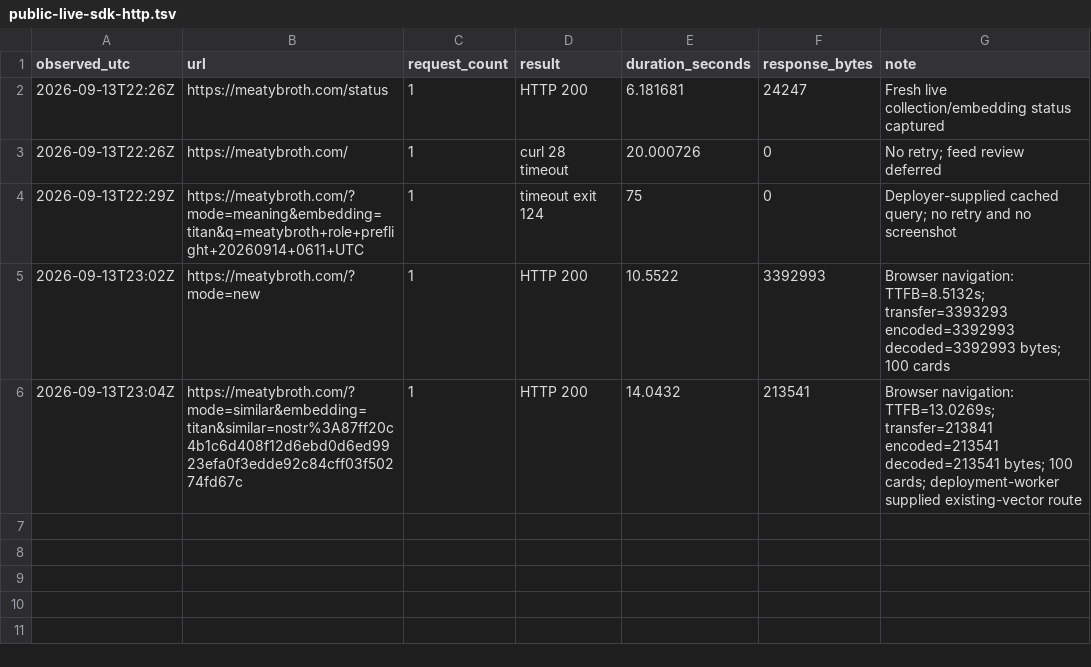
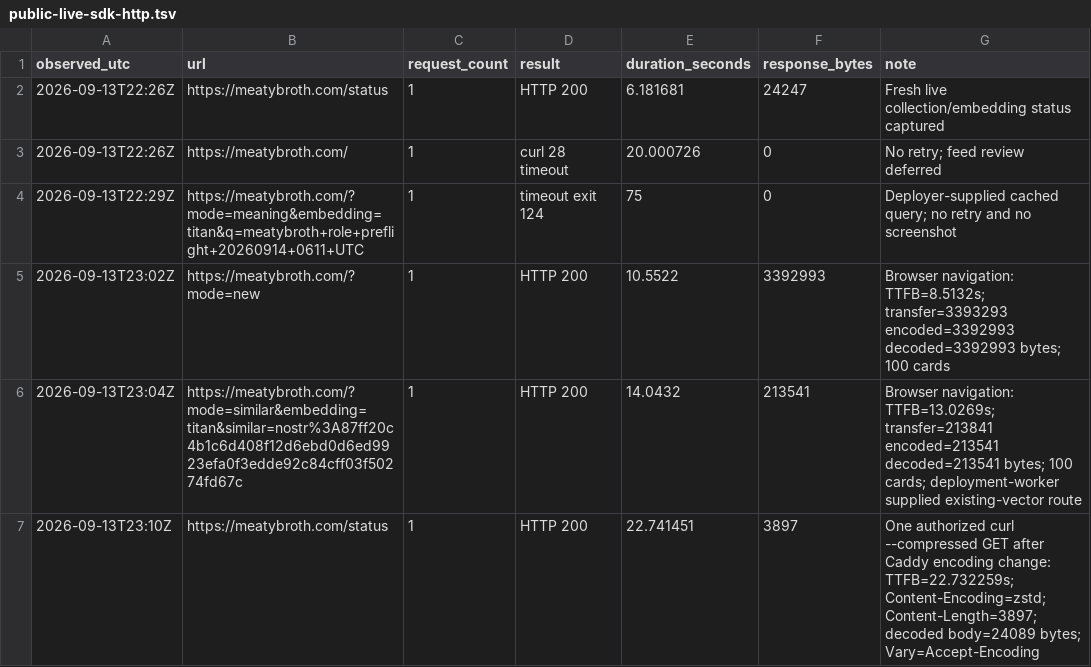
Before and after one commit to wassname/meatybroth, a TSV file: slop/reviews/live-reader-review/public-live-sdk-http.tsv, drawn as a sheet.

```diff
--- a/slop/reviews/live-reader-review/public-live-sdk-http.tsv
+++ b/slop/reviews/live-reader-review/public-live-sdk-http.tsv
@@ -6 +6,2 @@ observed_utc	url	request_count	result	duration_seconds	response_bytes	note
 2026-09-13T23:04Z	https://meatybroth.com/?mode=similar&embedding=titan&similar=nostr%3A87ff20c4b1c6d408f12d6ebd0d6ed9923efa0f3edde92c84cff03f50274fd67c	1	HTTP 200	14.0432	213541	Browser navigation: TTFB=13.0269s; transfer=213841 encoded=213541 decoded=213541 bytes; 100 cards; deployment-worker supplied existing-vector route
+2026-09-13T23:10Z	https://meatybroth.com/status	1	HTTP 200	22.741451	3897	One authorized curl --compressed GET after Caddy encoding change: TTFB=22.732259s; Content-Encoding=zstd; Content-Length=3897; decoded body=24089 bytes; Vary=Accept-Encoding
```
